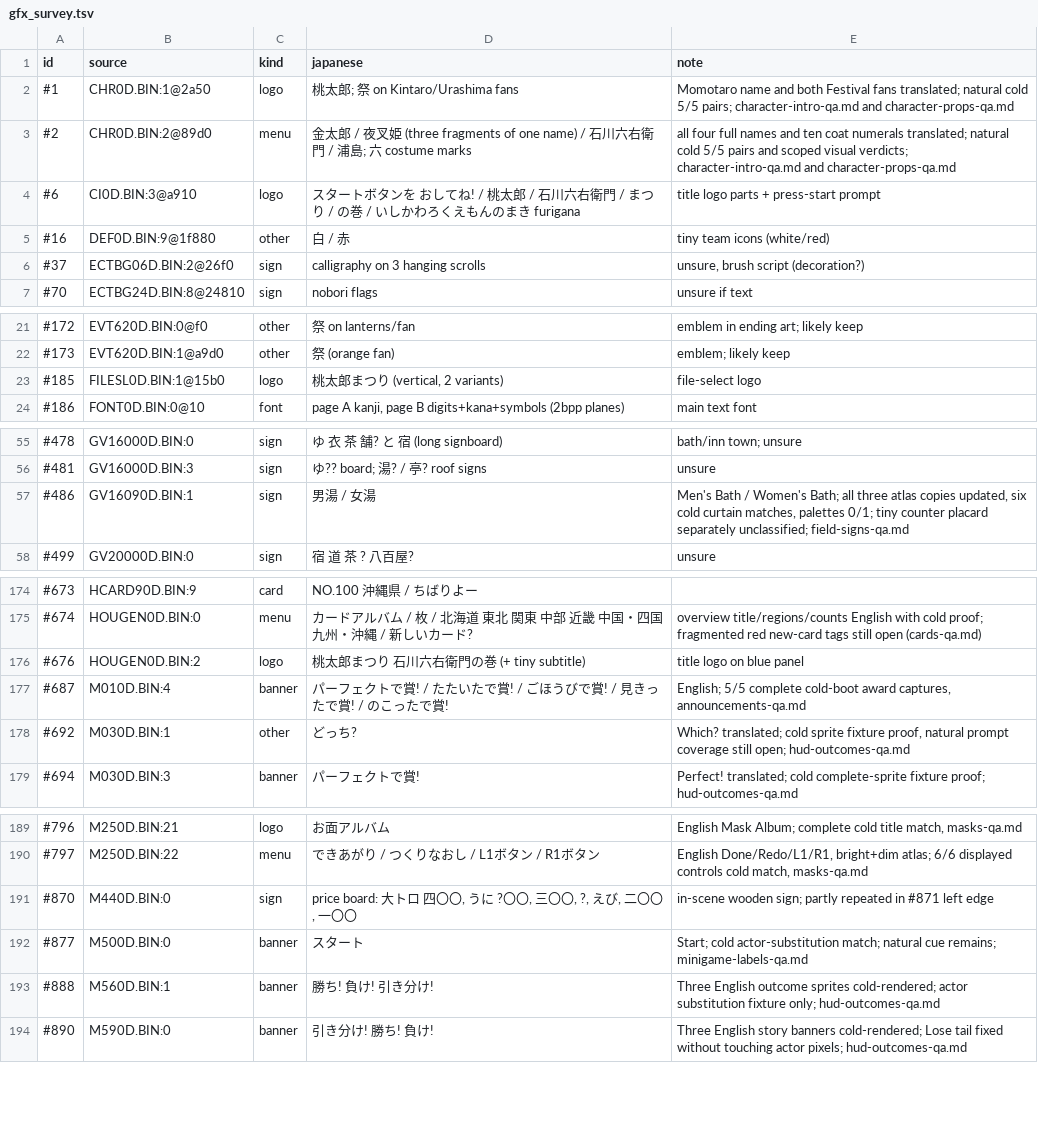
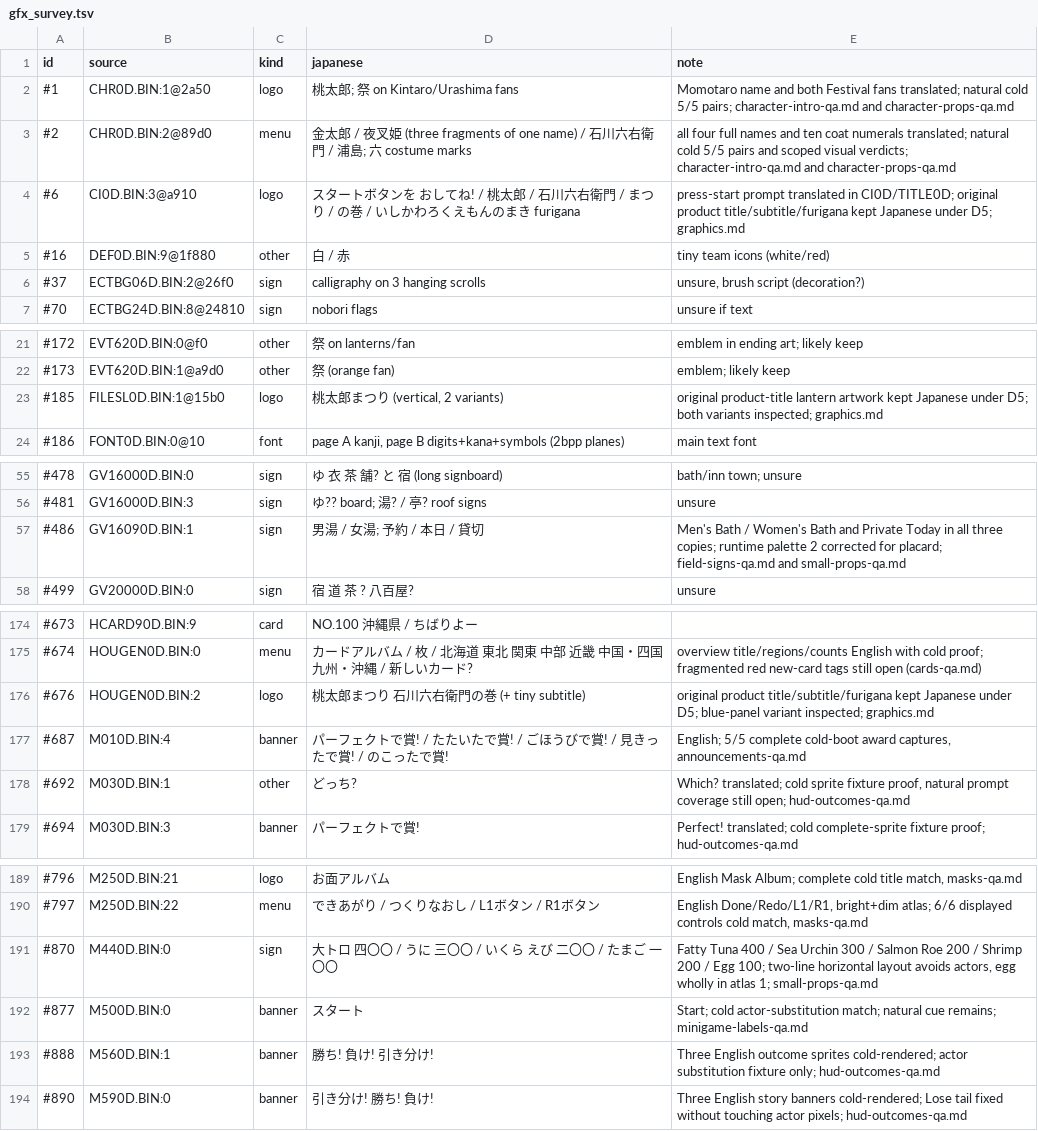
Before and after one commit to minhnhattonthat/momotarou-matsuri-ishikawa-rokuemon-no-maki-en, a TSV file: docs/re/gfx_survey.tsv, drawn as a sheet; only a part is shown, gaps mark what is left out; the diff covers the shown part only.

Commit message:
Translate small signs and verify natural victory flag

```diff
--- a/docs/re/gfx_survey.tsv
+++ b/docs/re/gfx_survey.tsv
@@ -3,3 +3,3 @@ id	source	kind	japanese	note
 #2	CHR0D.BIN:2@89d0	menu	金太郎 / 夜叉姫 (three fragments of one name) / 石川六右衛門 / 浦島; 六 costume marks	all four full names and ten coat numerals translated; natural cold 5/5 pairs and scoped visual verdicts; character-intro-qa.md and character-props-qa.md
-#6	CI0D.BIN:3@a910	logo	スタートボタンを おしてね! / 桃太郎 / 石川六右衛門 / まつり / の巻 / いしかわろくえもんのまき furigana	title logo parts + press-start prompt
+#6	CI0D.BIN:3@a910	logo	スタートボタンを おしてね! / 桃太郎 / 石川六右衛門 / まつり / の巻 / いしかわろくえもんのまき furigana	press-start prompt translated in CI0D/TITLE0D; original product title/subtitle/furigana kept Japanese under D5; graphics.md
 #16	DEF0D.BIN:9@1f880	other	白 / 赤	tiny team icons (white/red)
@@ -22,3 +22,3 @@ id	source	kind	japanese	note
 #173	EVT620D.BIN:1@a9d0	other	祭 (orange fan)	emblem; likely keep
-#185	FILESL0D.BIN:1@15b0	logo	桃太郎まつり (vertical, 2 variants)	file-select logo
+#185	FILESL0D.BIN:1@15b0	logo	桃太郎まつり (vertical, 2 variants)	original product-title lantern artwork kept Japanese under D5; both variants inspected; graphics.md
 #186	FONT0D.BIN:0@10	font	page A kanji, page B digits+kana+symbols (2bpp planes)	main text font
@@ -56,3 +56,3 @@ id	source	kind	japanese	note
 #481	GV16000D.BIN:3	sign	ゆ?? board; 湯? / 亭? roof signs	unsure
-#486	GV16090D.BIN:1	sign	男湯 / 女湯	Men's Bath / Women's Bath; all three atlas copies updated, six cold curtain matches, palettes 0/1; tiny counter placard separately unclassified; field-signs-qa.md
+#486	GV16090D.BIN:1	sign	男湯 / 女湯; 予約 / 本日 / 貸切	Men's Bath / Women's Bath and Private Today in all three copies; runtime palette 2 corrected for placard; field-signs-qa.md and small-props-qa.md
 #499	GV20000D.BIN:0	sign	宿 道 茶 ? 八百屋?	unsure
@@ -175,3 +175,3 @@ id	source	kind	japanese	note
 #674	HOUGEN0D.BIN:0	menu	カードアルバム / 枚 / 北海道 東北 関東 中部 近畿 中国・四国 九州・沖縄 / 新しいカード?	overview title/regions/counts English with cold proof; fragmented red new-card tags still open (cards-qa.md)
-#676	HOUGEN0D.BIN:2	logo	桃太郎まつり 石川六右衛門の巻 (+ tiny subtitle)	title logo on blue panel
+#676	HOUGEN0D.BIN:2	logo	桃太郎まつり 石川六右衛門の巻 (+ tiny subtitle)	original product title/subtitle/furigana kept Japanese under D5; blue-panel variant inspected; graphics.md
 #687	M010D.BIN:4	banner	パーフェクトで賞! / たたいたで賞! / ごほうびで賞! / 見きったで賞! / のこったで賞!	English; 5/5 complete cold-boot award captures, announcements-qa.md
@@ -190,3 +190,3 @@ id	source	kind	japanese	note
 #797	M250D.BIN:22	menu	できあがり / つくりなおし / L1ボタン / R1ボタン	English Done/Redo/L1/R1, bright+dim atlas; 6/6 displayed controls cold match, masks-qa.md
-#870	M440D.BIN:0	sign	price board: 大トロ 四〇〇, うに ?〇〇, 三〇〇, ?, えび, 二〇〇, 一〇〇	in-scene wooden sign; partly repeated in #871 left edge
+#870	M440D.BIN:0	sign	大トロ 四〇〇 / うに 三〇〇 / いくら えび 二〇〇 / たまご 一〇〇	Fatty Tuna 400 / Sea Urchin 300 / Salmon Roe 200 / Shrimp 200 / Egg 100; two-line horizontal layout avoids actors, egg wholly in atlas 1; small-props-qa.md
 #877	M500D.BIN:0	banner	スタート	Start; cold actor-substitution match; natural cue remains; minigame-labels-qa.md
```
Also changed, not shown: 2 edited cells elsewhere in this file, 20 other files.
